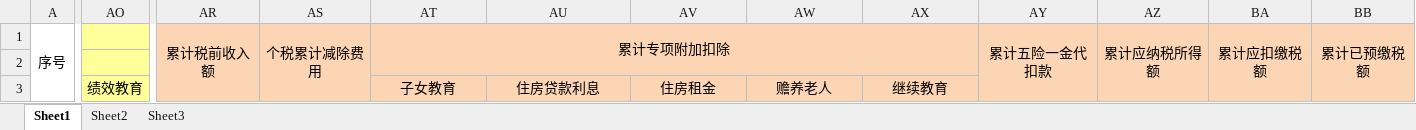
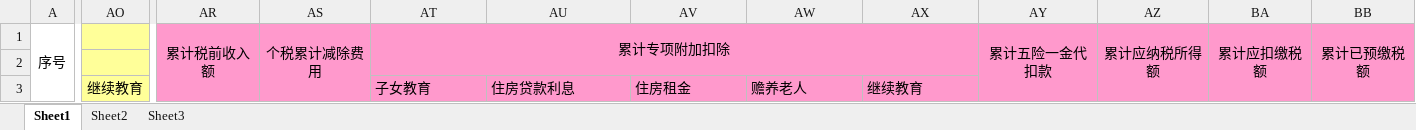
Before and after one commit to zhonglh/pm, an Excel workbook: resources/salary.xlsx, sheet Sheet1, drawn as a sheet; only a part is shown, gaps mark what is left out; values as stored, in another font and other column widths than the file's, no borders; the diff covers the shown part only; the diff names each change by its address in the sheet, - before the commit and + after, or states it on an @@ line.

Commit message:
处理 工资 累计所得税

```diff
--- a/resources/salary.xlsx (sheet Sheet1)
+++ b/resources/salary.xlsx (sheet Sheet1)
-AR1:BB3 fill: #FCD5B5
+AR1:BB3 fill: #FF99CC
-AO3: 绩效教育
+AO3: 继续教育
-AT3:AX3 alignment: center
+AT3:AX3 alignment: left
```
Also changed, not shown: cell formats elsewhere in this sheet.
